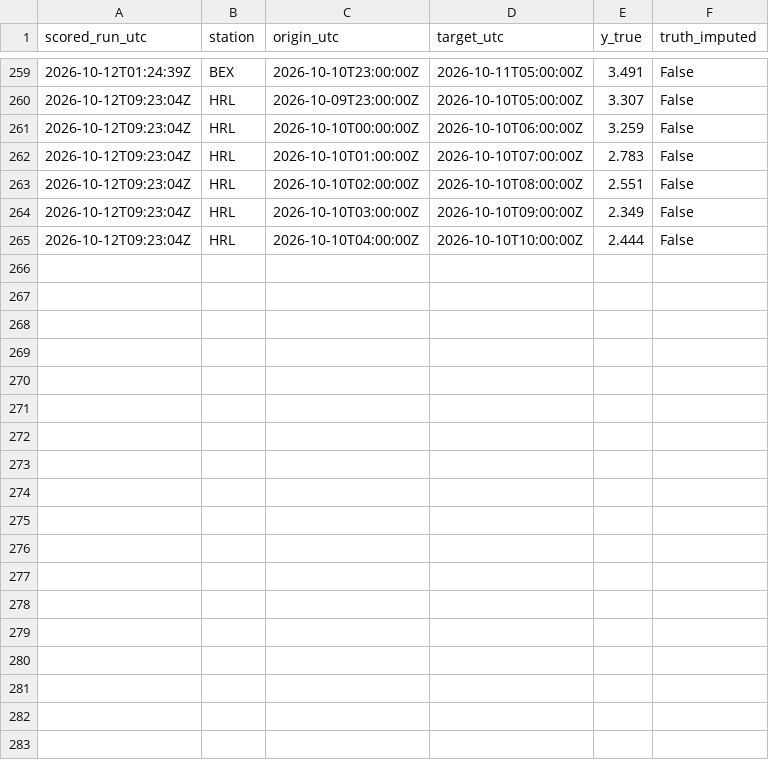
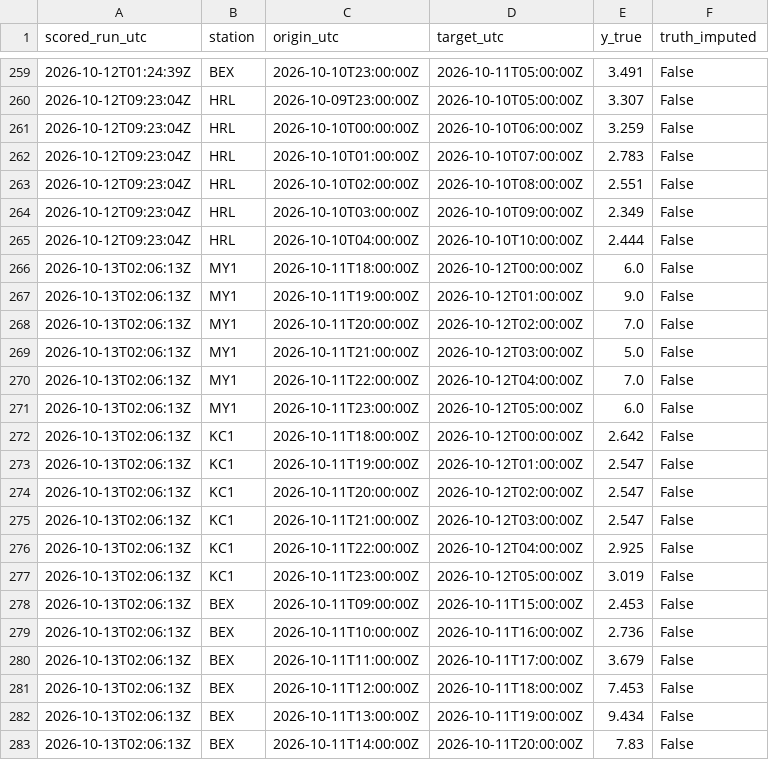
Before and after one commit to abdullahiali1545-arch/when-should-you-trust-the-forecast, a CSV file: data/live/scores.csv, drawn as a sheet; only a part is shown, gaps mark what is left out; the diff names each change by its address in the sheet, - before the commit and + after, or states it on an @@ line.

```diff
--- a/data/live/scores.csv
+++ b/data/live/scores.csv
+row 266: 2026-10-13T02:06:13Z | MY1 | 2026-10-11T18:00:00Z | 2026-10-12T00:00:00Z | 6.0 | False
+row 267: 2026-10-13T02:06:13Z | MY1 | 2026-10-11T19:00:00Z | 2026-10-12T01:00:00Z | 9.0 | False
+row 268: 2026-10-13T02:06:13Z | MY1 | 2026-10-11T20:00:00Z | 2026-10-12T02:00:00Z | 7.0 | False
+row 269: 2026-10-13T02:06:13Z | MY1 | 2026-10-11T21:00:00Z | 2026-10-12T03:00:00Z | 5.0 | False
+row 270: 2026-10-13T02:06:13Z | MY1 | 2026-10-11T22:00:00Z | 2026-10-12T04:00:00Z | 7.0 | False
+row 271: 2026-10-13T02:06:13Z | MY1 | 2026-10-11T23:00:00Z | 2026-10-12T05:00:00Z | 6.0 | False
+row 272: 2026-10-13T02:06:13Z | KC1 | 2026-10-11T18:00:00Z | 2026-10-12T00:00:00Z | 2.642 | False
+row 273: 2026-10-13T02:06:13Z | KC1 | 2026-10-11T19:00:00Z | 2026-10-12T01:00:00Z | 2.547 | False
+row 274: 2026-10-13T02:06:13Z | KC1 | 2026-10-11T20:00:00Z | 2026-10-12T02:00:00Z | 2.547 | False
+row 275: 2026-10-13T02:06:13Z | KC1 | 2026-10-11T21:00:00Z | 2026-10-12T03:00:00Z | 2.547 | False
+row 276: 2026-10-13T02:06:13Z | KC1 | 2026-10-11T22:00:00Z | 2026-10-12T04:00:00Z | 2.925 | False
+row 277: 2026-10-13T02:06:13Z | KC1 | 2026-10-11T23:00:00Z | 2026-10-12T05:00:00Z | 3.019 | False
+row 278: 2026-10-13T02:06:13Z | BEX | 2026-10-11T09:00:00Z | 2026-10-11T15:00:00Z | 2.453 | False
+row 279: 2026-10-13T02:06:13Z | BEX | 2026-10-11T10:00:00Z | 2026-10-11T16:00:00Z | 2.736 | False
+row 280: 2026-10-13T02:06:13Z | BEX | 2026-10-11T11:00:00Z | 2026-10-11T17:00:00Z | 3.679 | False
+row 281: 2026-10-13T02:06:13Z | BEX | 2026-10-11T12:00:00Z | 2026-10-11T18:00:00Z | 7.453 | False
+row 282: 2026-10-13T02:06:13Z | BEX | 2026-10-11T13:00:00Z | 2026-10-11T19:00:00Z | 9.434 | False
+row 283: 2026-10-13T02:06:13Z | BEX | 2026-10-11T14:00:00Z | 2026-10-11T20:00:00Z | 7.83 | False
```
Also changed, not shown: data/live/forecasts.csv, 1 other file.
